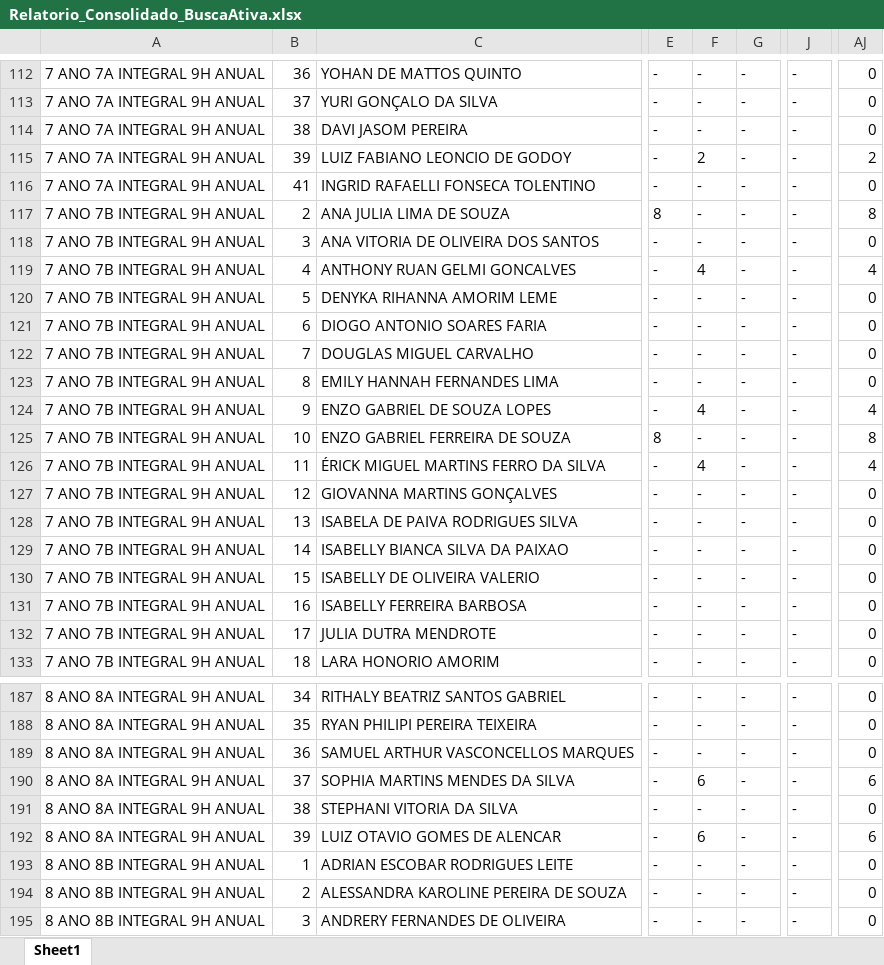
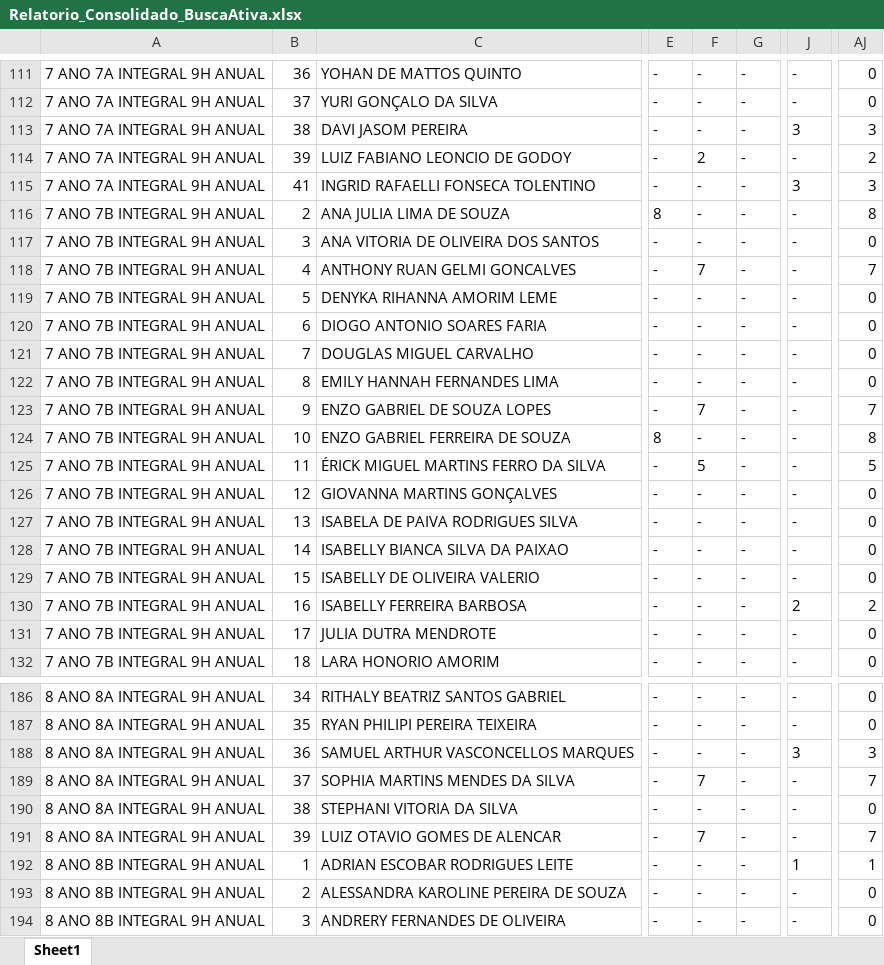
Before and after one commit to GuilhermeRVaz/busca-ativa-inteligente, an Excel workbook: relatorios/Relatorio_Consolidado_BuscaAtiva.xlsx, sheet Sheet1, drawn as a sheet; only a part is shown, gaps mark what is left out; values as stored, in another font and other column widths than the file's, no borders; addresses are those after the commit; the diff covers the shown part only; the diff names each change by its address in the sheet, - before the commit and + after, or states it on an @@ line.

```diff
--- a/relatorios/Relatorio_Consolidado_BuscaAtiva.xlsx (sheet Sheet1)
+++ b/relatorios/Relatorio_Consolidado_BuscaAtiva.xlsx (sheet Sheet1)
-J113: -
+J113: 3
-AJ113: 0
+AJ113: 3
-J115: -
+J115: 3
-AJ115: 0
+AJ115: 3
-F118: 4
+F118: 7
-AJ118: 4
+AJ118: 7
-F123: 4
+F123: 7
-AJ123: 4
+AJ123: 7
-F125: 4
+F125: 5
-AJ125: 4
+AJ125: 5
-J130: -
+J130: 2
-AJ130: 0
+AJ130: 2
-J188: -
+J188: 3
-AJ188: 0
+AJ188: 3
-F189: 6
+F189: 7
-AJ189: 6
+AJ189: 7
-F191: 6
+F191: 7
-AJ191: 6
+AJ191: 7
-J192: -
+J192: 1
-AJ192: 0
+AJ192: 1
```
Also changed, not shown: 1 removed row and 92 edited cells elsewhere in this sheet, 8 other files.
